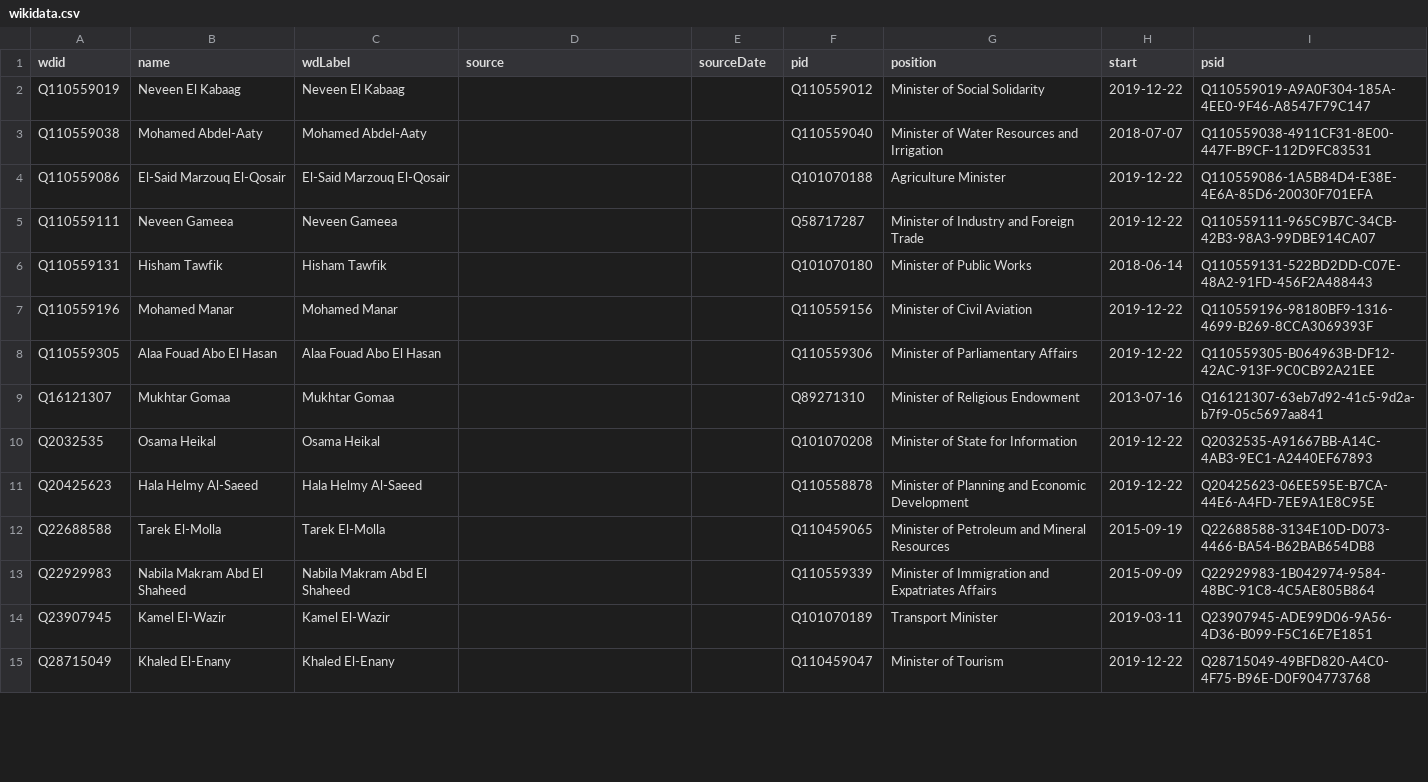
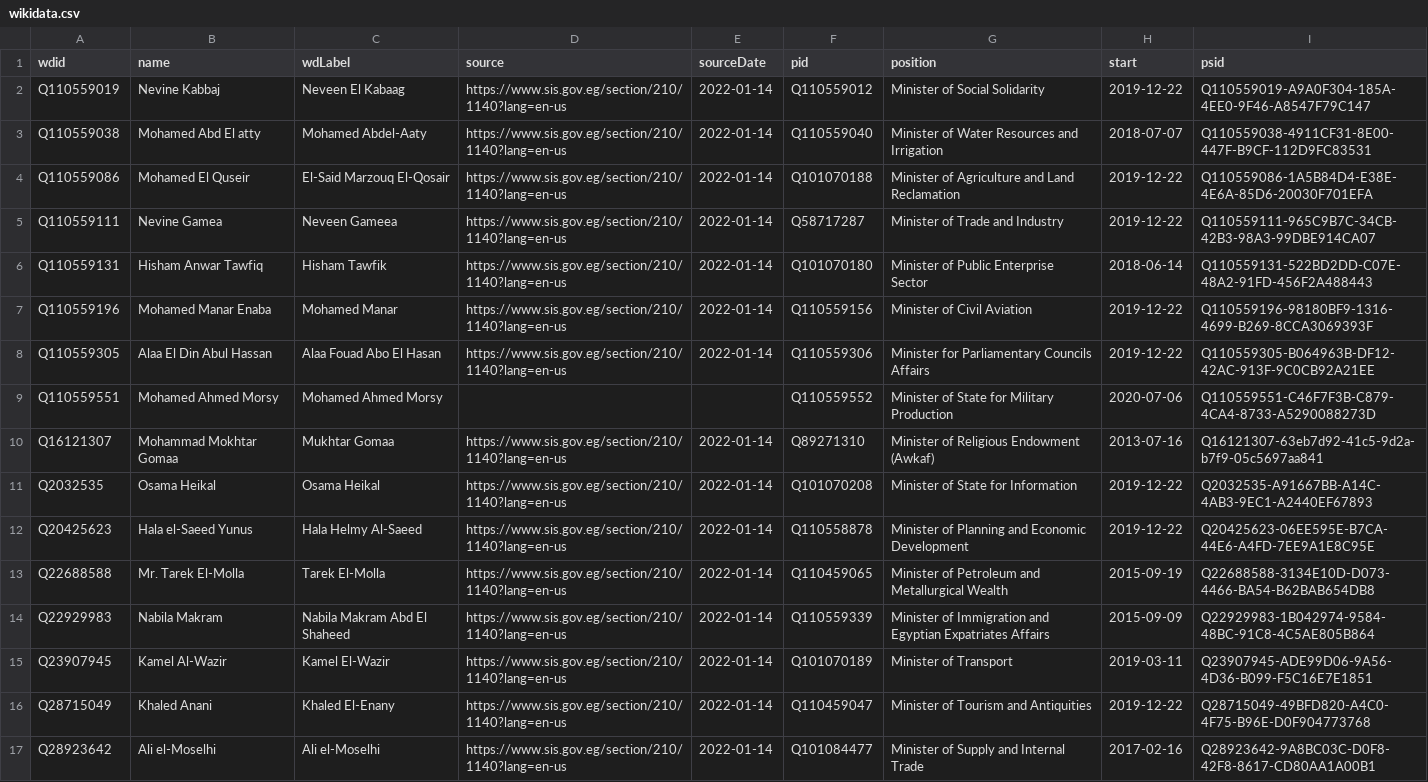
Before and after one commit to every-politician-scrapers/egypt-ministers, a CSV file: sources/official/wikidata.csv, drawn as a sheet; only a part is shown; the diff covers the shown part only.

```diff
--- a/sources/official/wikidata.csv
+++ b/sources/official/wikidata.csv
@@ -1,15 +1,17 @@
 wdid,name,wdLabel,source,sourceDate,pid,position,start,psid
-Q110559019,Neveen El Kabaag,Neveen El Kabaag,,,Q110559012,Minister of Social Solidarity,2019-12-22,Q110559019-A9A0F304-185A-4EE0-9F46-A8547F79C147
-Q110559038,Mohamed Abdel-Aaty,Mohamed Abdel-Aaty,,,Q110559040,Minister of Water Resources and Irrigation,2018-07-07,Q110559038-4911CF31-8E00-447F-B9CF-112D9FC83531
-Q110559086,El-Said Marzouq El-Qosair,El-Said Marzouq El-Qosair,,,Q101070188,Agriculture Minister,2019-12-22,Q110559086-1A5B84D4-E38E-4E6A-85D6-20030F701EFA
-Q110559111,Neveen Gameea,Neveen Gameea,,,Q58717287,Minister of Industry and Foreign Trade,2019-12-22,Q110559111-965C9B7C-34CB-42B3-98A3-99DBE914CA07
-Q110559131,Hisham Tawfik,Hisham Tawfik,,,Q101070180,Minister of Public Works,2018-06-14,Q110559131-522BD2DD-C07E-48A2-91FD-456F2A488443
-Q110559196,Mohamed Manar,Mohamed Manar,,,Q110559156,Minister of Civil Aviation,2019-12-22,Q110559196-98180BF9-1316-4699-B269-8CCA3069393F
-Q110559305,Alaa Fouad Abo El Hasan,Alaa Fouad Abo El Hasan,,,Q110559306,Minister of Parliamentary Affairs,2019-12-22,Q110559305-B064963B-DF12-42AC-913F-9C0CB92A21EE
-Q16121307,Mukhtar Gomaa,Mukhtar Gomaa,,,Q89271310,Minister of Religious Endowment,2013-07-16,Q16121307-63eb7d92-41c5-9d2a-b7f9-05c5697aa841
-Q2032535,Osama Heikal,Osama Heikal,,,Q101070208,Minister of State for Information,2019-12-22,Q2032535-A91667BB-A14C-4AB3-9EC1-A2440EF67893
-Q20425623,Hala Helmy Al-Saeed,Hala Helmy Al-Saeed,,,Q110558878,Minister of Planning and Economic Development,2019-12-22,Q20425623-06EE595E-B7CA-44E6-A4FD-7EE9A1E8C95E
-Q22688588,Tarek El-Molla,Tarek El-Molla,,,Q110459065,Minister of Petroleum and Mineral Resources,2015-09-19,Q22688588-3134E10D-D073-4466-BA54-B62BAB654DB8
-Q22929983,Nabila Makram Abd El Shaheed,Nabila Makram Abd El Shaheed,,,Q110559339,Minister of Immigration and Expatriates Affairs,2015-09-09,Q22929983-1B042974-9584-48BC-91C8-4C5AE805B864
-Q23907945,Kamel El-Wazir,Kamel El-Wazir,,,Q101070189,Transport Minister,2019-03-11,Q23907945-ADE99D06-9A56-4D36-B099-F5C16E7E1851
-Q28715049,Khaled El-Enany,Khaled El-Enany,,,Q110459047,Minister of Tourism,2019-12-22,Q28715049-49BFD820-A4C0-4F75-B96E-D0F904773768
+Q110559019,Nevine Kabbaj,Neveen El Kabaag,https://www.sis.gov.eg/section/210/1140?lang=en-us,2022-01-14,Q110559012,Minister of Social Solidarity,2019-12-22,Q110559019-A9A0F304-185A-4EE0-9F46-A8547F79C147
+Q110559038,Mohamed Abd El atty,Mohamed Abdel-Aaty,https://www.sis.gov.eg/section/210/1140?lang=en-us,2022-01-14,Q110559040,Minister of Water Resources and Irrigation,2018-07-07,Q110559038-4911CF31-8E00-447F-B9CF-112D9FC83531
+Q110559086,Mohamed El Quseir,El-Said Marzouq El-Qosair,https://www.sis.gov.eg/section/210/1140?lang=en-us,2022-01-14,Q101070188,Minister of Agriculture and Land Reclamation,2019-12-22,Q110559086-1A5B84D4-E38E-4E6A-85D6-20030F701EFA
+Q110559111,Nevine Gamea,Neveen Gameea,https://www.sis.gov.eg/section/210/1140?lang=en-us,2022-01-14,Q58717287,Minister of Trade and Industry,2019-12-22,Q110559111-965C9B7C-34CB-42B3-98A3-99DBE914CA07
+Q110559131,Hisham Anwar Tawfiq,Hisham Tawfik,https://www.sis.gov.eg/section/210/1140?lang=en-us,2022-01-14,Q101070180,Minister of Public Enterprise Sector,2018-06-14,Q110559131-522BD2DD-C07E-48A2-91FD-456F2A488443
+Q110559196,Mohamed Manar Enaba,Mohamed Manar,https://www.sis.gov.eg/section/210/1140?lang=en-us,2022-01-14,Q110559156,Minister of Civil Aviation,2019-12-22,Q110559196-98180BF9-1316-4699-B269-8CCA3069393F
+Q110559305,Alaa El Din Abul Hassan,Alaa Fouad Abo El Hasan,https://www.sis.gov.eg/section/210/1140?lang=en-us,2022-01-14,Q110559306,Minister for Parliamentary Councils Affairs,2019-12-22,Q110559305-B064963B-DF12-42AC-913F-9C0CB92A21EE
+Q110559551,Mohamed Ahmed Morsy,Mohamed Ahmed Morsy,,,Q110559552,Minister of State for Military Production,2020-07-06,Q110559551-C46F7F3B-C879-4CA4-8733-A5290088273D
+Q16121307,Mohammad Mokhtar Gomaa,Mukhtar Gomaa,https://www.sis.gov.eg/section/210/1140?lang=en-us,2022-01-14,Q89271310,Minister of Religious Endowment (Awkaf),2013-07-16,Q16121307-63eb7d92-41c5-9d2a-b7f9-05c5697aa841
+Q2032535,Osama Heikal,Osama Heikal,https://www.sis.gov.eg/section/210/1140?lang=en-us,2022-01-14,Q101070208,Minister of State for Information,2019-12-22,Q2032535-A91667BB-A14C-4AB3-9EC1-A2440EF67893
+Q20425623,Hala el-Saeed Yunus,Hala Helmy Al-Saeed,https://www.sis.gov.eg/section/210/1140?lang=en-us,2022-01-14,Q110558878,Minister of Planning and Economic Development,2019-12-22,Q20425623-06EE595E-B7CA-44E6-A4FD-7EE9A1E8C95E
+Q22688588,Mr. Tarek El-Molla,Tarek El-Molla,https://www.sis.gov.eg/section/210/1140?lang=en-us,2022-01-14,Q110459065,Minister of Petroleum and Metallurgical Wealth,2015-09-19,Q22688588-3134E10D-D073-4466-BA54-B62BAB654DB8
+Q22929983,Nabila Makram,Nabila Makram Abd El Shaheed,https://www.sis.gov.eg/section/210/1140?lang=en-us,2022-01-14,Q110559339,Minister of Immigration and Egyptian Expatriates Affairs,2015-09-09,Q22929983-1B042974-9584-48BC-91C8-4C5AE805B864
+Q23907945,Kamel Al-Wazir,Kamel El-Wazir,https://www.sis.gov.eg/section/210/1140?lang=en-us,2022-01-14,Q101070189,Minister of Transport,2019-03-11,Q23907945-ADE99D06-9A56-4D36-B099-F5C16E7E1851
+Q28715049,Khaled Anani,Khaled El-Enany,https://www.sis.gov.eg/section/210/1140?lang=en-us,2022-01-14,Q110459047,Minister of Tourism and Antiquities,2019-12-22,Q28715049-49BFD820-A4C0-4F75-B96E-D0F904773768
+Q28923642,Ali el-Moselhi,Ali el-Moselhi,https://www.sis.gov.eg/section/210/1140?lang=en-us,2022-01-14,Q101084477,Minister of Supply and Internal Trade,2017-02-16,Q28923642-9A8BC03C-D0F8-42F8-8617-CD80AA1A00B1
```
Also changed, not shown: 3 added rows, 1 removed row and 48 edited cells elsewhere in this file, sources/official/diff.csv, wikidata/wanted-positions.csv, 1 other file.
